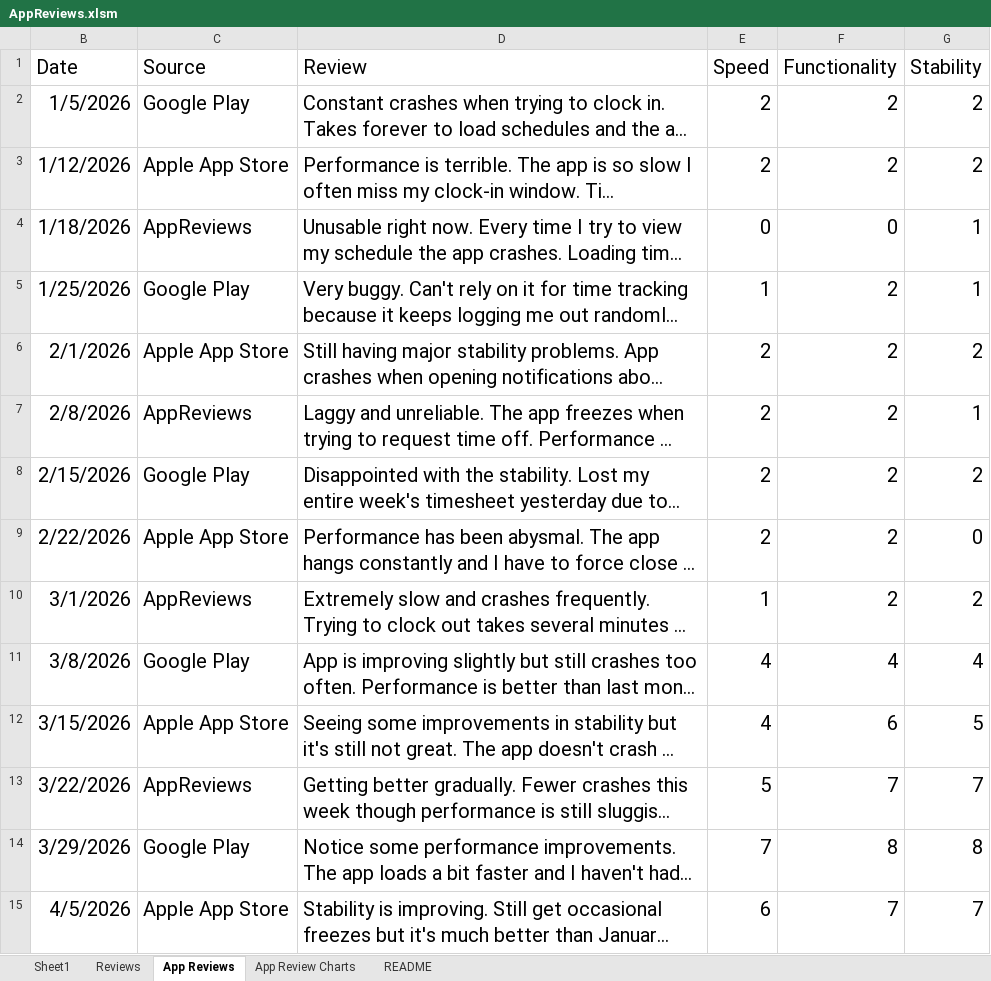
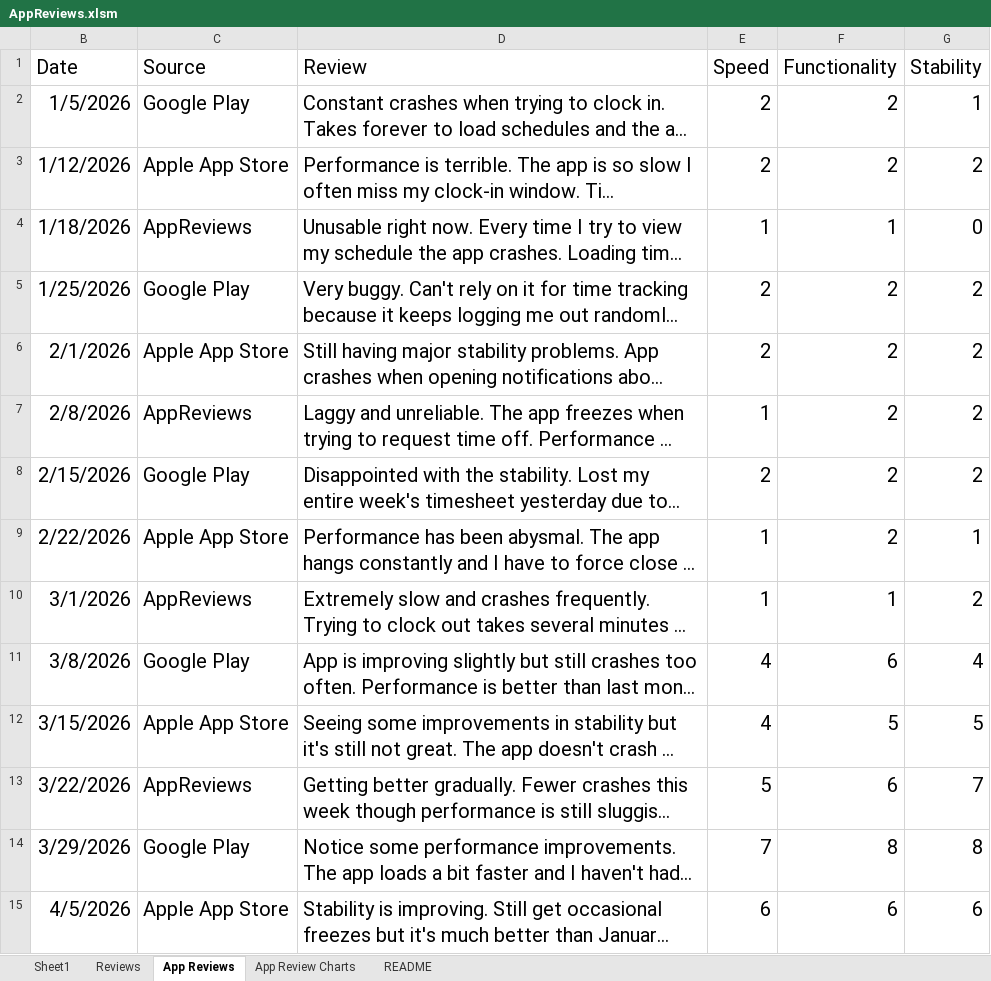
Before and after one commit to dogriffiths/OllamaExcel, an Excel workbook: AppReviews.xlsm, sheet App Reviews, drawn as a sheet; only a part is shown; long unchanged cells end in …; values as stored, in another font and other column widths than the file's, no borders; table styles not drawn; the diff covers the shown part only; the diff names each change by its address in the sheet, - before the commit and + after, or states it on an @@ line.

```diff
--- a/AppReviews.xlsm (sheet App Reviews)
+++ b/AppReviews.xlsm (sheet App Reviews)
-G2 (Stability): 2
+G2 (Stability): 1
-E4 (Speed): 0
+E4 (Speed): 1
-F4 (Functionality): 0
+F4 (Functionality): 1
-G4 (Stability): 1
+G4 (Stability): 0
-E5 (Speed): 1
+E5 (Speed): 2
-G5 (Stability): 1
+G5 (Stability): 2
-E7 (Speed): 2
+E7 (Speed): 1
-G7 (Stability): 1
+G7 (Stability): 2
-E9 (Speed): 2
+E9 (Speed): 1
-G9 (Stability): 0
+G9 (Stability): 1
-F10 (Functionality): 2
+F10 (Functionality): 1
-F11 (Functionality): 4
+F11 (Functionality): 6
-F12 (Functionality): 6
+F12 (Functionality): 5
-F13 (Functionality): 7
+F13 (Functionality): 6
-F15 (Functionality): 7
+F15 (Functionality): 6
-G15 (Stability): 7
+G15 (Stability): 6
```
Also changed, not shown: 110 edited cells elsewhere in this sheet, sheet Reviews, hidden cells, charts or pictures.
